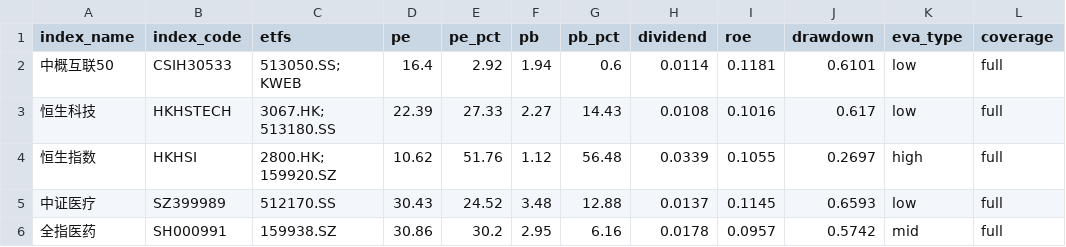
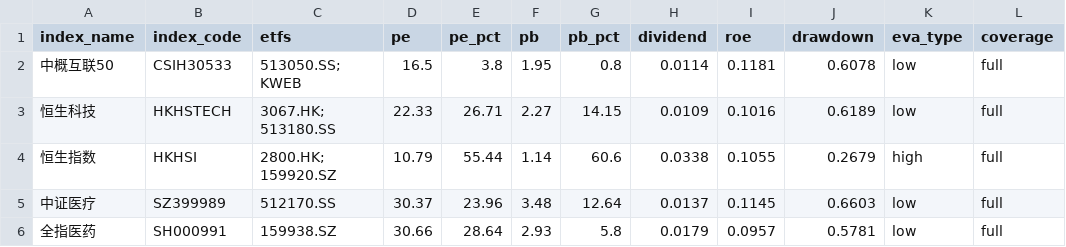
Before and after one commit to moyuanhua/etf-valuation, a CSV file: docs/assets.csv, drawn as a sheet; only a part is shown; the diff covers the shown part only; the diff names each change by its address in the sheet, - before the commit and + after, or states it on an @@ line.

```diff
--- a/docs/assets.csv
+++ b/docs/assets.csv
-D2 (pe): 16.4
+D2 (pe): 16.5
-E2 (pe_pct): 2.92
+E2 (pe_pct): 3.8
-F2 (pb): 1.94
+F2 (pb): 1.95
-G2 (pb_pct): 0.6
+G2 (pb_pct): 0.8
-J2 (drawdown): 0.6101
+J2 (drawdown): 0.6078
-D3 (pe): 22.39
+D3 (pe): 22.33
-E3 (pe_pct): 27.33
+E3 (pe_pct): 26.71
-G3 (pb_pct): 14.43
+G3 (pb_pct): 14.15
-H3 (dividend): 0.0108
+H3 (dividend): 0.0109
-J3 (drawdown): 0.617
+J3 (drawdown): 0.6189
-D4 (pe): 10.62
+D4 (pe): 10.79
-E4 (pe_pct): 51.76
+E4 (pe_pct): 55.44
-F4 (pb): 1.12
+F4 (pb): 1.14
-G4 (pb_pct): 56.48
+G4 (pb_pct): 60.6
-H4 (dividend): 0.0339
+H4 (dividend): 0.0338
-J4 (drawdown): 0.2697
+J4 (drawdown): 0.2679
-D5 (pe): 30.43
+D5 (pe): 30.37
-E5 (pe_pct): 24.52
+E5 (pe_pct): 23.96
-G5 (pb_pct): 12.88
+G5 (pb_pct): 12.64
-J5 (drawdown): 0.6593
+J5 (drawdown): 0.6603
-D6 (pe): 30.86
+D6 (pe): 30.66
-E6 (pe_pct): 30.2
+E6 (pe_pct): 28.64
-F6 (pb): 2.95
+F6 (pb): 2.93
-G6 (pb_pct): 6.16
+G6 (pb_pct): 5.8
-H6 (dividend): 0.0178
+H6 (dividend): 0.0179
-J6 (drawdown): 0.5742
+J6 (drawdown): 0.5781
-K6 (eva_type): mid
+K6 (eva_type): low
```
Also changed, not shown: 95 edited cells elsewhere in this file, data/history/valuation.csv, 2 other files.
